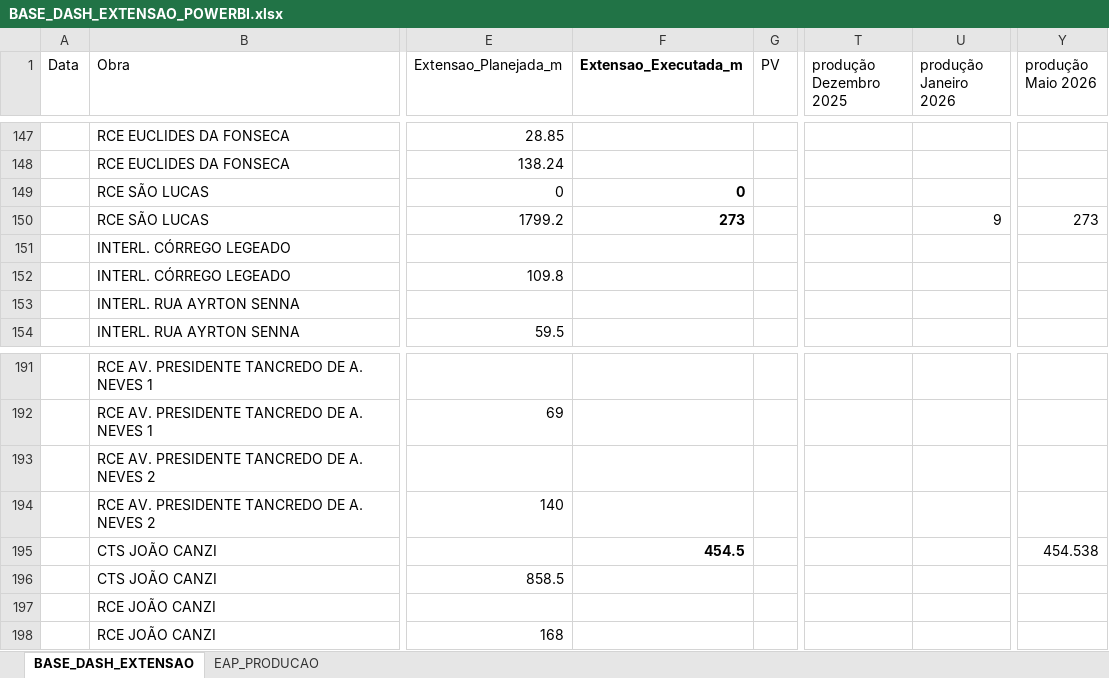
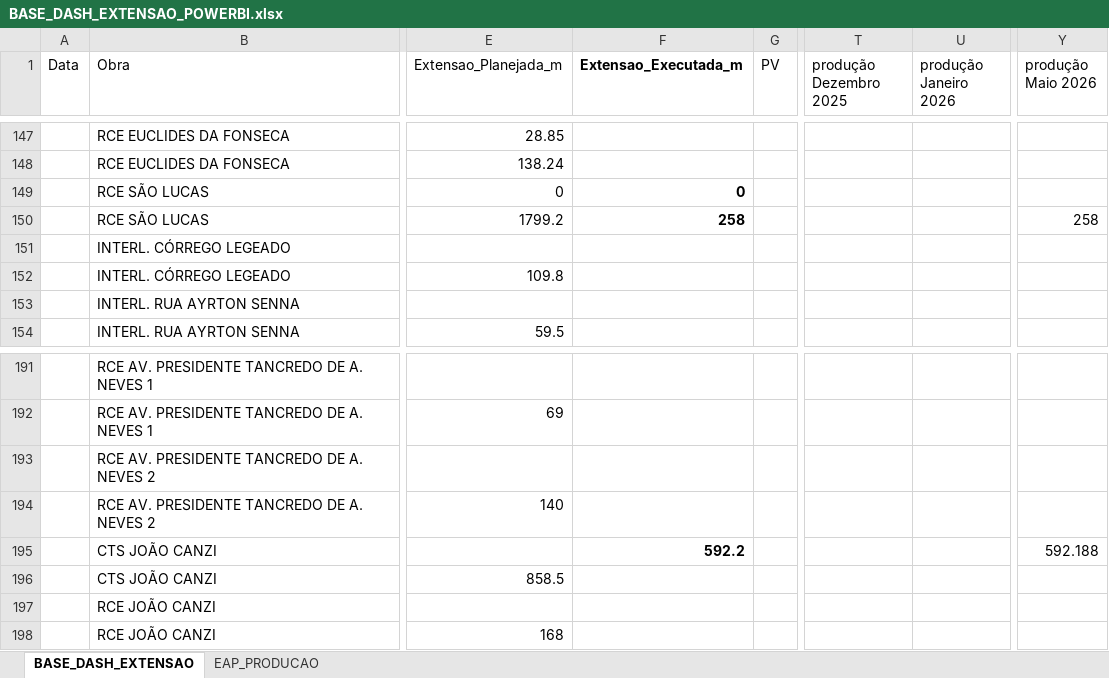
Before and after one commit to integra6a-star/dashboard-obras, an Excel workbook: BASE_DASH_EXTENSAO_POWERBI.xlsx, sheet BASE_DASH_EXTENSAO, drawn as a sheet; only a part is shown, gaps mark what is left out; values as stored, in another font and other column widths than the file's, no borders; table styles not drawn; the diff names each change by its address in the sheet, - before the commit and + after, or states it on an @@ line.

```diff
--- a/BASE_DASH_EXTENSAO_POWERBI.xlsx (sheet BASE_DASH_EXTENSAO)
+++ b/BASE_DASH_EXTENSAO_POWERBI.xlsx (sheet BASE_DASH_EXTENSAO)
-F150 (Extensao_Executada_m): 273
+F150 (Extensao_Executada_m): 258
-U150 (produção Janeiro 2026): 9
+U150 (produção Janeiro 2026): (empty)
-Y150 (produção Maio 2026): 273
+Y150 (produção Maio 2026): 258
-F195 (Extensao_Executada_m): 454.5
+F195 (Extensao_Executada_m): 592.2
-Y195 (produção Maio 2026): 454.538
+Y195 (produção Maio 2026): 592.188
```
Also changed, not shown: EAP_PRODUCAO.xlsx, docs/BASE_DASH_EXTENSAO_POWERBI.xlsx, 11 other files.
